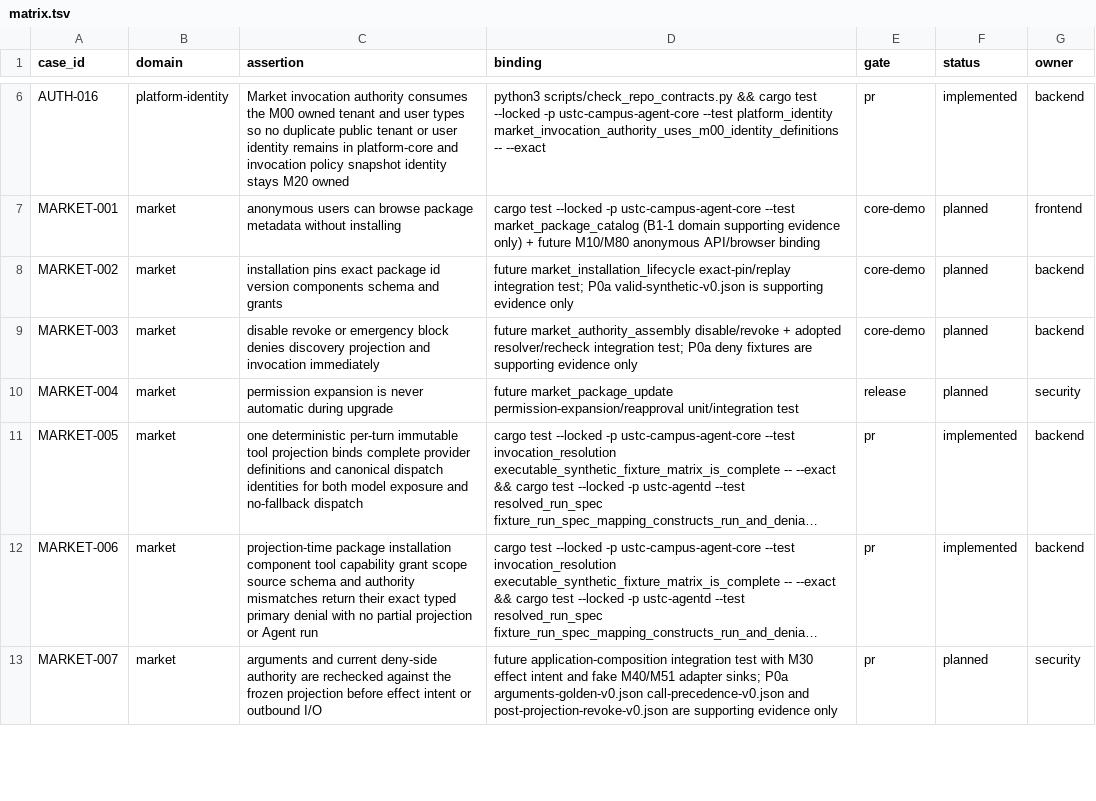
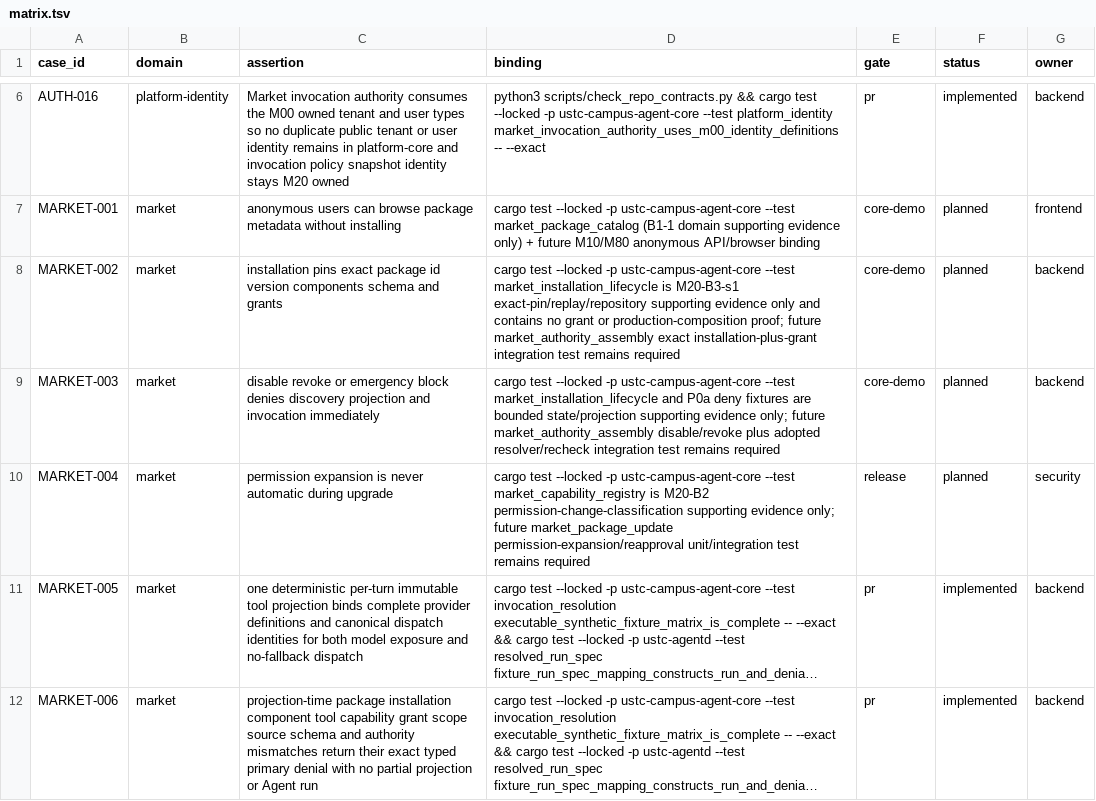
Before and after one commit to Develata/ustc-campus-agent, a TSV file: docs/acceptance/matrix.tsv, drawn as a sheet; only a part is shown, gaps mark what is left out; the shorter side is filled out with more unchanged rows; long unchanged cells end in …; the diff names each change by its address in the sheet, - before the commit and + after, or states it on an @@ line.

Commit message:
feat(m20): add capability registry and managed installation domain (#24)
* docs(m20): freeze installation aggregate contract

* feat(market): add typed capability registry

* feat(market): add managed installation domain

* docs(m20): align bounded lifecycle status

```diff
--- a/docs/acceptance/matrix.tsv
+++ b/docs/acceptance/matrix.tsv
-D8 (binding): future market_installation_lifecycle exact-pin/replay integration test; P0a valid-synthetic-v0.json is supporting evidence only
+D8 (binding): cargo test --locked -p ustc-campus-agent-core --test market_installation_lifecycle is M20-B3-s1 exact-pin/replay/repository supporting evidence only and contains no grant or production-composition proof; future market_authority_assembly exact installation-plus-grant integration test remains required
-D9 (binding): future market_authority_assembly disable/revoke + adopted resolver/recheck integration test; P0a deny fixtures are supporting evidence only
+D9 (binding): cargo test --locked -p ustc-campus-agent-core --test market_installation_lifecycle and P0a deny fixtures are bounded state/projection supporting evidence only; future market_authority_assembly disable/revoke plus adopted resolver/recheck integration test remains required
-D10 (binding): future market_package_update permission-expansion/reapproval unit/integration test
+D10 (binding): cargo test --locked -p ustc-campus-agent-core --test market_capability_registry is M20-B2 permission-change-classification supporting evidence only; future market_package_update permission-expansion/reapproval unit/integration test remains required
```
Also changed, not shown: 17 other files.
